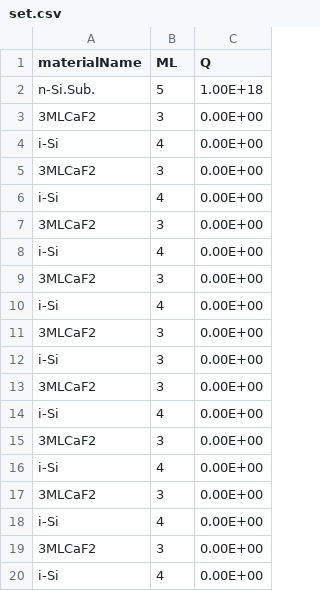
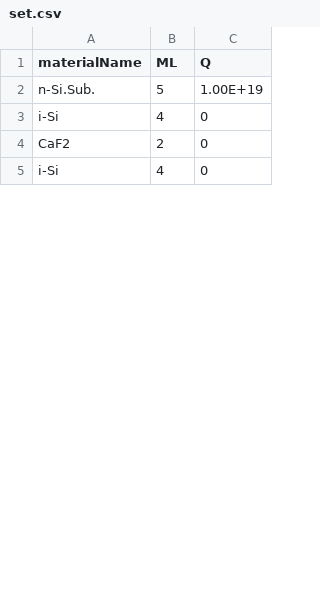
Before and after one commit to MapuFactory/MQW_Simurate, a CSV file: set.csv, drawn as a sheet; only a part is shown; the diff covers the shown part only.

```diff
--- a/set.csv
+++ b/set.csv
@@ -1,20 +1,5 @@
 materialName,ML,Q
-n-Si.Sub.,5,1.00E+18
-3MLCaF2,3,0.00E+00
-i-Si,4,0.00E+00
-3MLCaF2,3,0.00E+00
-i-Si,4,0.00E+00
-3MLCaF2,3,0.00E+00
-i-Si,4,0.00E+00
-3MLCaF2,3,0.00E+00
-i-Si,4,0.00E+00
-3MLCaF2,3,0.00E+00
-i-Si,3,0.00E+00
-3MLCaF2,3,0.00E+00
-i-Si,4,0.00E+00
-3MLCaF2,3,0.00E+00
-i-Si,4,0.00E+00
-3MLCaF2,3,0.00E+00
-i-Si,4,0.00E+00
-3MLCaF2,3,0.00E+00
-i-Si,4,0.00E+00
+n-Si.Sub.,5,1.00E+19
+i-Si     ,4,0
+CaF2     ,2,0
+i-Si     ,4,0
```
Also changed, not shown: 7 added rows, 17 removed rows and 10 edited cells elsewhere in this file, 3 other files.
